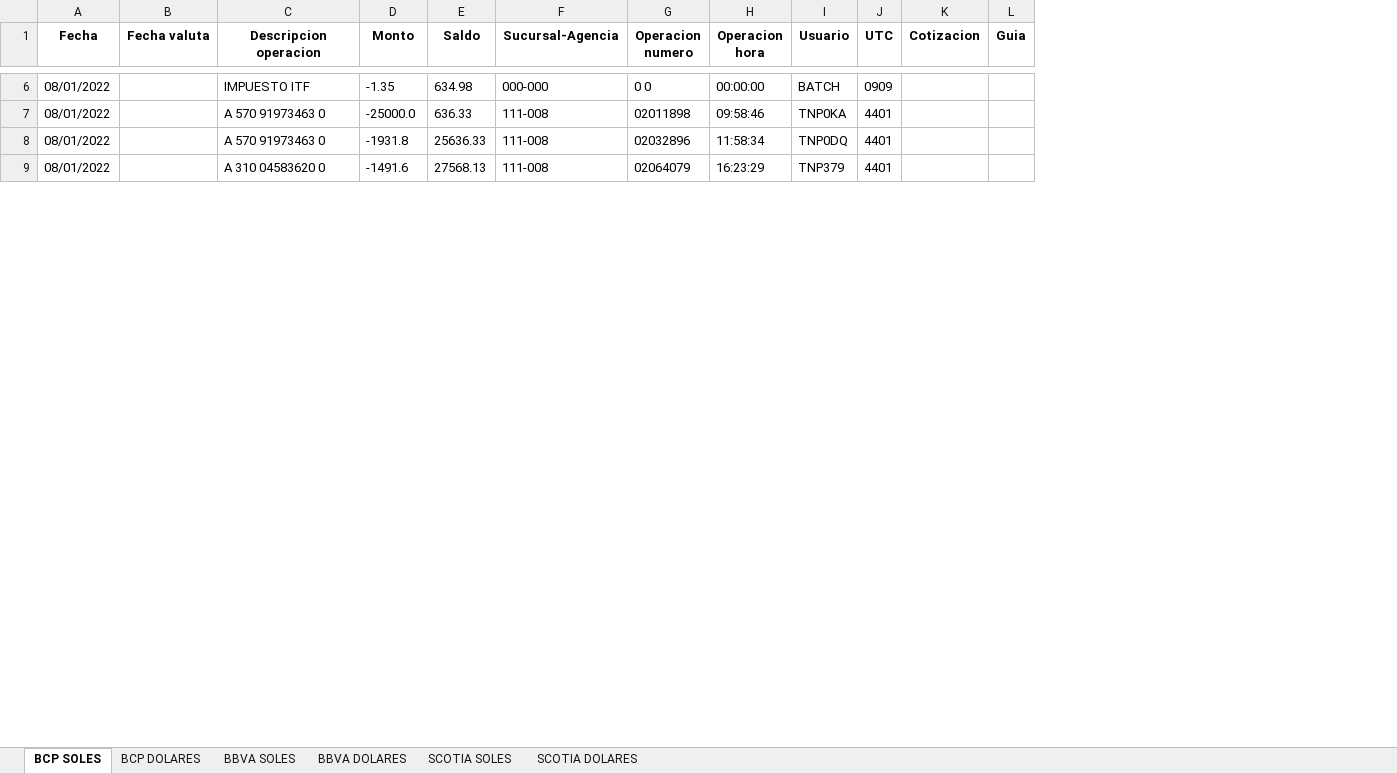
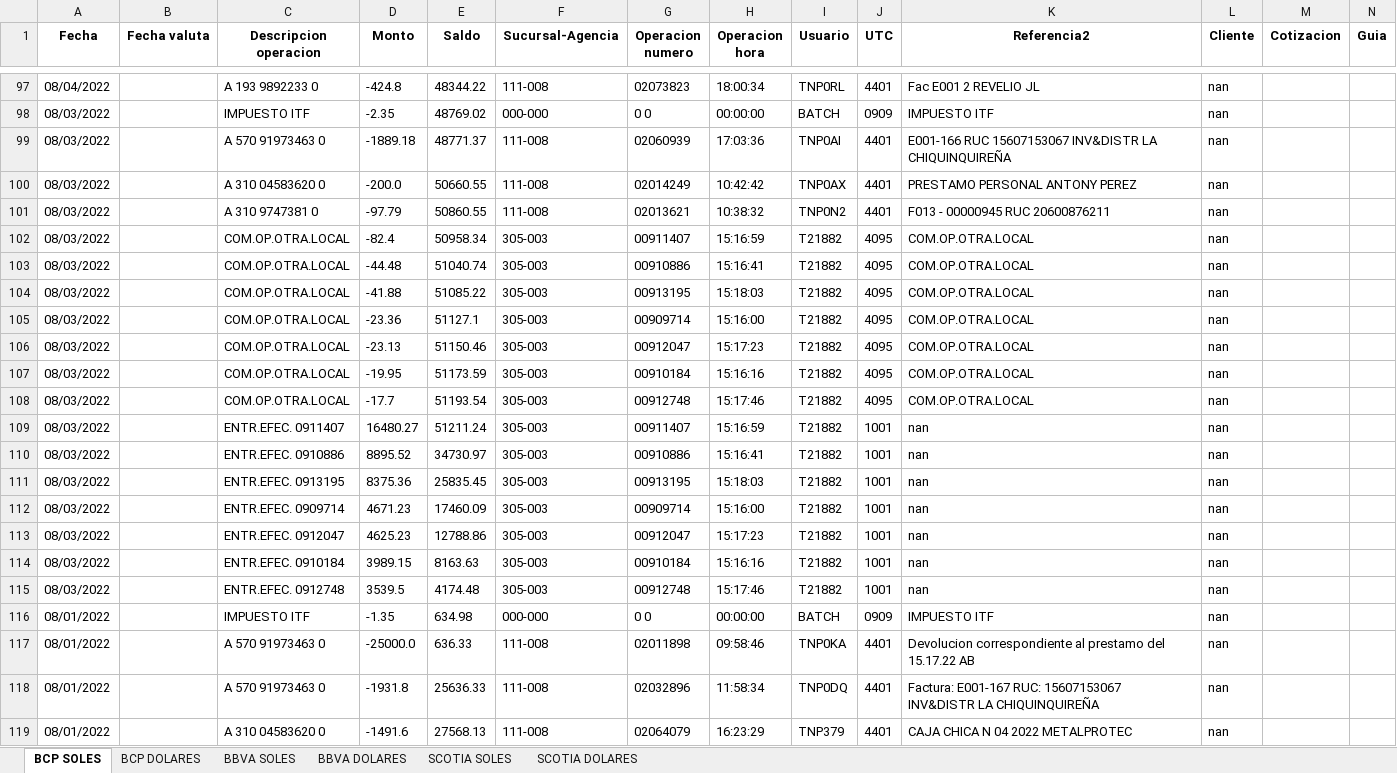
Before and after one commit to afsr2497/sistema_ventas, an Excel workbook: info_excel.xlsx, sheet BCP SOLES, drawn as a sheet; only a part is shown, gaps mark what is left out; values as stored, in another font and other column widths than the file's, no borders; rows hold the shown columns only; ↵ is a line break in a cell; the diff covers the shown part only; the diff names each change by its address in the sheet, - before the commit and + after, or states it on an @@ line.

```diff
--- a/info_excel.xlsx (sheet BCP SOLES)
+++ b/info_excel.xlsx (sheet BCP SOLES)
+column K (Referencia2), rows 116-119: IMPUESTO ITF | Devolucion correspondiente al prestamo del 15.17.22 AB | Factura: E001-167 RUC: 15607153067 ↵ INV&DISTR LA CHIQUINQUIREÑA | CAJA CHICA N 04 2022 METALPROTEC
+column L (Cliente), rows 116-119: all nan
+row 97: 08/04/2022 |  | A 193 9892233 0 | -424.8 | 48344.22 | 111-008 | 02073823 | 18:00:34 | TNP0RL | 4401 | Fac E001 2 REVELIO JL | nan
+row 98: 08/03/2022 |  | IMPUESTO ITF | -2.35 | 48769.02 | 000-000 | 0 0 | 00:00:00 | BATCH | 0909 | IMPUESTO ITF | nan
+row 99: 08/03/2022 |  | A 570 91973463 0 | -1889.18 | 48771.37 | 111-008 | 02060939 | 17:03:36 | TNP0AI | 4401 | E001-166 RUC 15607153067 INV&DISTR LA CHIQUINQUIREÑA | nan
+row 100: 08/03/2022 |  | A 310 04583620 0 | -200.0 | 50660.55 | 111-008 | 02014249 | 10:42:42 | TNP0AX | 4401 | PRESTAMO PERSONAL ANTONY PEREZ | nan
+row 101: 08/03/2022 |  | A 310 9747381 0 | -97.79 | 50860.55 | 111-008 | 02013621 | 10:38:32 | TNP0N2 | 4401 | F013 - 00000945 RUC 20600876211 | nan
+row 102: 08/03/2022 |  | COM.OP.OTRA.LOCAL | -82.4 | 50958.34 | 305-003 | 00911407 | 15:16:59 | T21882 | 4095 | COM.OP.OTRA.LOCAL | nan
+row 103: 08/03/2022 |  | COM.OP.OTRA.LOCAL | -44.48 | 51040.74 | 305-003 | 00910886 | 15:16:41 | T21882 | 4095 | COM.OP.OTRA.LOCAL | nan
+row 104: 08/03/2022 |  | COM.OP.OTRA.LOCAL | -41.88 | 51085.22 | 305-003 | 00913195 | 15:18:03 | T21882 | 4095 | COM.OP.OTRA.LOCAL | nan
+row 105: 08/03/2022 |  | COM.OP.OTRA.LOCAL | -23.36 | 51127.1 | 305-003 | 00909714 | 15:16:00 | T21882 | 4095 | COM.OP.OTRA.LOCAL | nan
+row 106: 08/03/2022 |  | COM.OP.OTRA.LOCAL | -23.13 | 51150.46 | 305-003 | 00912047 | 15:17:23 | T21882 | 4095 | COM.OP.OTRA.LOCAL | nan
+row 107: 08/03/2022 |  | COM.OP.OTRA.LOCAL | -19.95 | 51173.59 | 305-003 | 00910184 | 15:16:16 | T21882 | 4095 | COM.OP.OTRA.LOCAL | nan
+row 108: 08/03/2022 |  | COM.OP.OTRA.LOCAL | -17.7 | 51193.54 | 305-003 | 00912748 | 15:17:46 | T21882 | 4095 | COM.OP.OTRA.LOCAL | nan
+row 109: 08/03/2022 |  | ENTR.EFEC. 0911407 | 16480.27 | 51211.24 | 305-003 | 00911407 | 15:16:59 | T21882 | 1001 | nan | nan
+row 110: 08/03/2022 |  | ENTR.EFEC. 0910886 | 8895.52 | 34730.97 | 305-003 | 00910886 | 15:16:41 | T21882 | 1001 | nan | nan
+row 111: 08/03/2022 |  | ENTR.EFEC. 0913195 | 8375.36 | 25835.45 | 305-003 | 00913195 | 15:18:03 | T21882 | 1001 | nan | nan
+row 112: 08/03/2022 |  | ENTR.EFEC. 0909714 | 4671.23 | 17460.09 | 305-003 | 00909714 | 15:16:00 | T21882 | 1001 | nan | nan
+row 113: 08/03/2022 |  | ENTR.EFEC. 0912047 | 4625.23 | 12788.86 | 305-003 | 00912047 | 15:17:23 | T21882 | 1001 | nan | nan
+row 114: 08/03/2022 |  | ENTR.EFEC. 0910184 | 3989.15 | 8163.63 | 305-003 | 00910184 | 15:16:16 | T21882 | 1001 | nan | nan
+row 115: 08/03/2022 |  | ENTR.EFEC. 0912748 | 3539.5 | 4174.48 | 305-003 | 00912748 | 15:17:46 | T21882 | 1001 | nan | nan
```
Also changed, not shown: 94 added rows elsewhere in this sheet, sheet BCP DOLARES, sheet BBVA DOLARES, sheet SCOTIA SOLES, sheet BBVA SOLES, sheet SCOTIA DOLARES, 5 other files.
